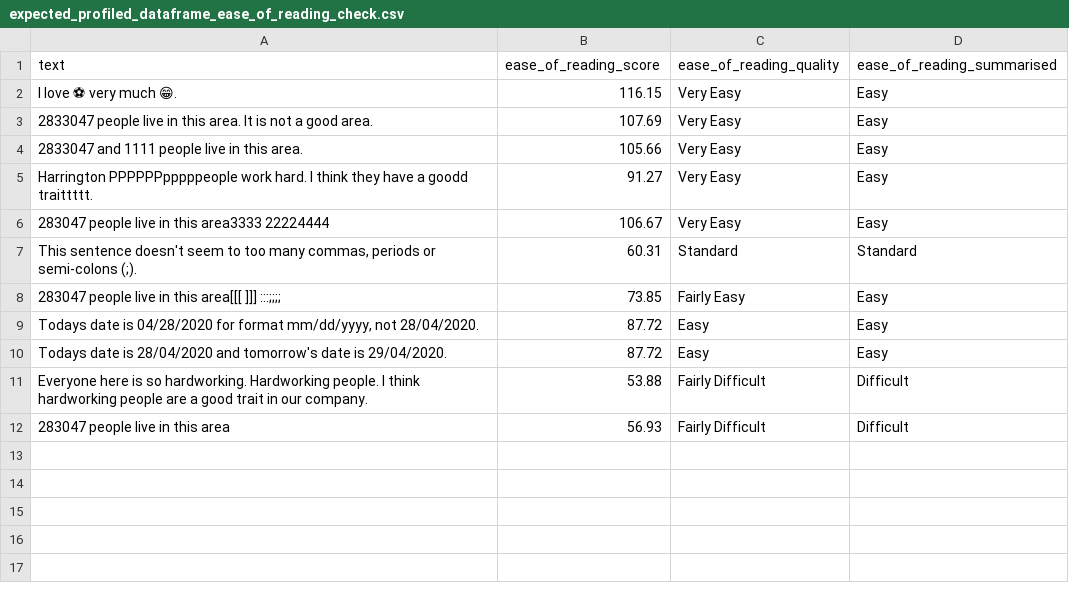
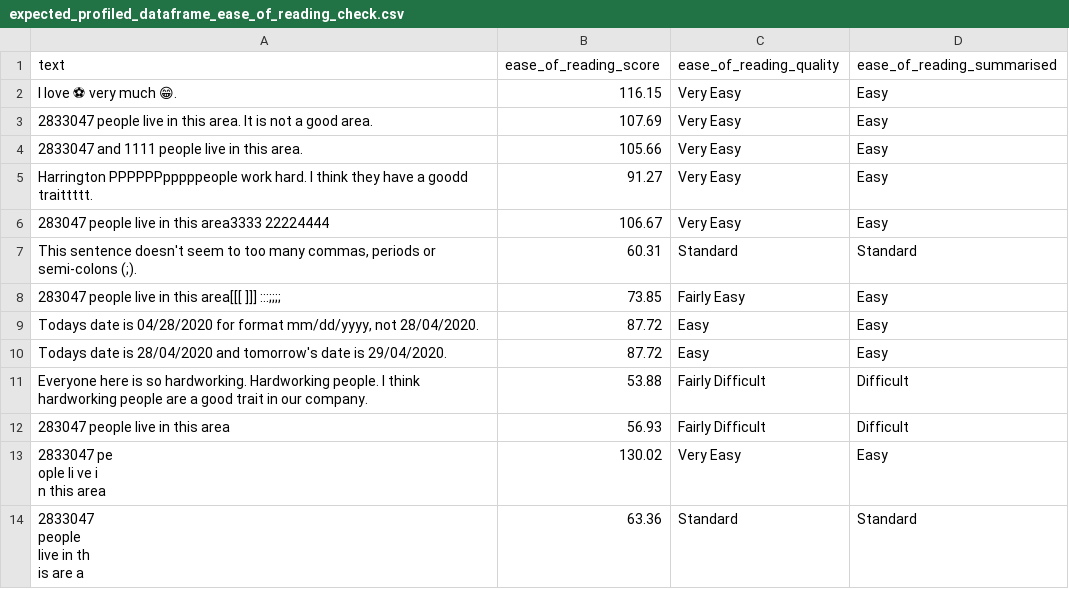
Before and after one commit to neomatrix369/nlp_profiler, a CSV file: slow-tests/acceptance_tests/data/expected_profiled_dataframe_ease_of_reading_check.csv, drawn as a sheet; ↵ is a line break in a cell; the diff names each change by its address in the sheet, - before the commit and + after, or states it on an @@ line.

Commit message:
Granular features: whitespaces count and repeated whitespaces count - added new features, unit tests, and updated acceptance and performance tests

```diff
--- a/slow-tests/acceptance_tests/data/expected_profiled_dataframe_ease_of_reading_check.csv
+++ b/slow-tests/acceptance_tests/data/expected_profiled_dataframe_ease_of_reading_check.csv
+row 13: 2833047 pe ↵ ople li ve i ↵ n this area | 130.02 | Very Easy | Easy
+row 14: 2833047 ↵ people ↵ live in th ↵ is are a | 63.36 | Standard | Standard
```
Also changed, not shown: slow-tests/acceptance_tests/data/expected_profiled_dataframe_grammar_check.csv, 14 other files.
